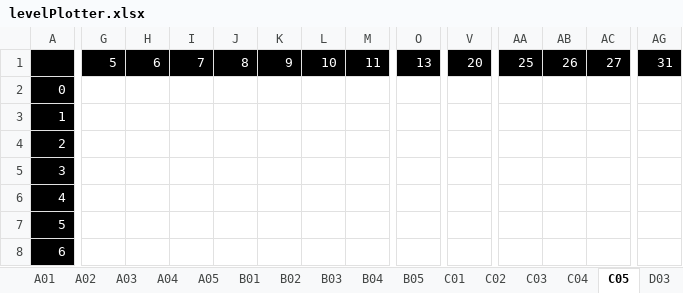
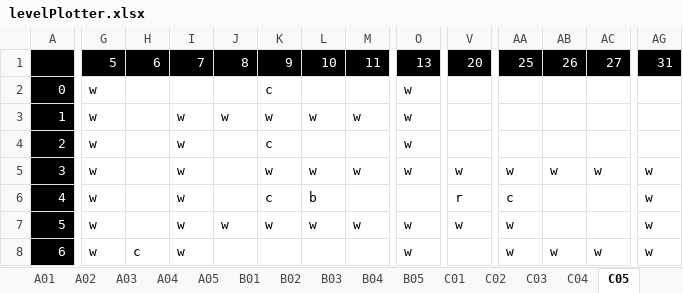
Before and after one commit to agent30632/RocketRacer, an Excel workbook: levelPlotter.xlsx, sheet C05, drawn as a sheet; only a part is shown, gaps mark what is left out; values as stored, in another font and other column widths than the file's, no borders; conditional formats not drawn; removed rows and columns are numbered as before the commit, all else as after; rows hold the shown columns only; the diff covers the shown part only; the diff names each change by its address in the sheet, - before the commit and + after, or states it on an @@ line.

```diff
--- a/levelPlotter.xlsx (sheet C05)
+++ b/levelPlotter.xlsx (sheet C05)
-G2:G4: (empty)
+G2:G4: w
-K2: (empty)
+K2: c
-O2:O4: (empty)
+O2:O4: w
-I3:I4: (empty)
+I3:I4: w
-J3: (empty)
+J3: w
-K3: (empty)
+K3: w
-L3: (empty)
+L3: w
-M3: (empty)
+M3: w
-K4: (empty)
+K4: c
-row 5: 3
+row 5: 3 | w |  | w |  | w | w | w | w | w | w | w | w | w
-G6: (empty)
+G6: w
-I6: (empty)
+I6: w
-K6: (empty)
+K6: c
-L6: (empty)
+L6: b
-V6: (empty)
+V6: r
-AA6: (empty)
+AA6: c
-AG6: (empty)
+AG6: w
-row 7: 5
+row 7: 5 | w |  | w | w | w | w | w | w | w | w |  |  | w
-G8: (empty)
+G8: w
-H8: (empty)
+H8: c
-I8: (empty)
+I8: w
-O8: (empty)
+O8: w
-AA8: (empty)
+AA8: w
-AB8: (empty)
+AB8: w
-AC8: (empty)
+AC8: w
-AG8: (empty)
+AG8: w
```
Also changed, not shown: 85 edited cells elsewhere in this sheet, sheet E03, other sheet tabs, 20 other files.
